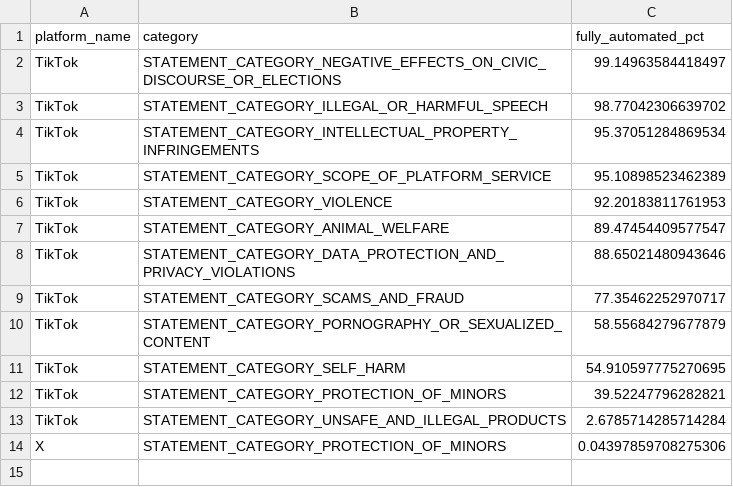
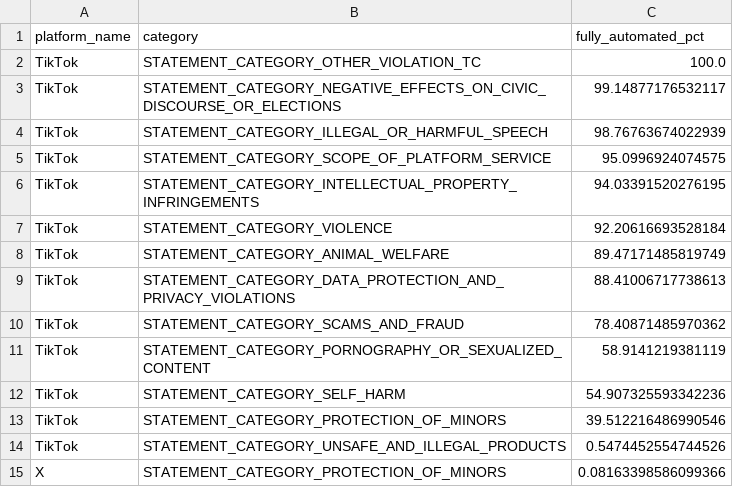
Before and after one commit to zamo-13/DS-2025, a CSV file: Assignment_3/dashboard_data/automation_rate_by_category.csv, drawn as a sheet.

```diff
--- a/Assignment_3/dashboard_data/automation_rate_by_category.csv
+++ b/Assignment_3/dashboard_data/automation_rate_by_category.csv
@@ -1,14 +1,15 @@
 platform_name,category,fully_automated_pct
-TikTok,STATEMENT_CATEGORY_NEGATIVE_EFFECTS_ON_CIVIC_DISCOURSE_OR_ELECTIONS,99.14963584418497
-TikTok,STATEMENT_CATEGORY_ILLEGAL_OR_HARMFUL_SPEECH,98.77042306639702
-TikTok,STATEMENT_CATEGORY_INTELLECTUAL_PROPERTY_INFRINGEMENTS,95.37051284869534
-TikTok,STATEMENT_CATEGORY_SCOPE_OF_PLATFORM_SERVICE,95.10898523462389
-TikTok,STATEMENT_CATEGORY_VIOLENCE,92.20183811761953
-TikTok,STATEMENT_CATEGORY_ANIMAL_WELFARE,89.47454409577547
-TikTok,STATEMENT_CATEGORY_DATA_PROTECTION_AND_PRIVACY_VIOLATIONS,88.65021480943646
-TikTok,STATEMENT_CATEGORY_SCAMS_AND_FRAUD,77.35462252970717
-TikTok,STATEMENT_CATEGORY_PORNOGRAPHY_OR_SEXUALIZED_CONTENT,58.55684279677879
-TikTok,STATEMENT_CATEGORY_SELF_HARM,54.910597775270695
-TikTok,STATEMENT_CATEGORY_PROTECTION_OF_MINORS,39.52247796282821
-TikTok,STATEMENT_CATEGORY_UNSAFE_AND_ILLEGAL_PRODUCTS,2.6785714285714284
-X,STATEMENT_CATEGORY_PROTECTION_OF_MINORS,0.04397859708275306
+TikTok,STATEMENT_CATEGORY_OTHER_VIOLATION_TC,100.0
+TikTok,STATEMENT_CATEGORY_NEGATIVE_EFFECTS_ON_CIVIC_DISCOURSE_OR_ELECTIONS,99.14877176532117
+TikTok,STATEMENT_CATEGORY_ILLEGAL_OR_HARMFUL_SPEECH,98.76763674022939
+TikTok,STATEMENT_CATEGORY_SCOPE_OF_PLATFORM_SERVICE,95.0996924074575
+TikTok,STATEMENT_CATEGORY_INTELLECTUAL_PROPERTY_INFRINGEMENTS,94.03391520276195
+TikTok,STATEMENT_CATEGORY_VIOLENCE,92.20616693528184
+TikTok,STATEMENT_CATEGORY_ANIMAL_WELFARE,89.47171485819749
+TikTok,STATEMENT_CATEGORY_DATA_PROTECTION_AND_PRIVACY_VIOLATIONS,88.41006717738613
+TikTok,STATEMENT_CATEGORY_SCAMS_AND_FRAUD,78.40871485970362
+TikTok,STATEMENT_CATEGORY_PORNOGRAPHY_OR_SEXUALIZED_CONTENT,58.9141219381119
+TikTok,STATEMENT_CATEGORY_SELF_HARM,54.907325593342236
+TikTok,STATEMENT_CATEGORY_PROTECTION_OF_MINORS,39.512216486990546
+TikTok,STATEMENT_CATEGORY_UNSAFE_AND_ILLEGAL_PRODUCTS,0.5474452554744526
+X,STATEMENT_CATEGORY_PROTECTION_OF_MINORS,0.08163398586099366
```
Also changed, not shown: Assignment_3/dashboard_data/amar_daily_intensity.csv, Assignment_3/dashboard_data/category_distribution.csv, 12 other files.
